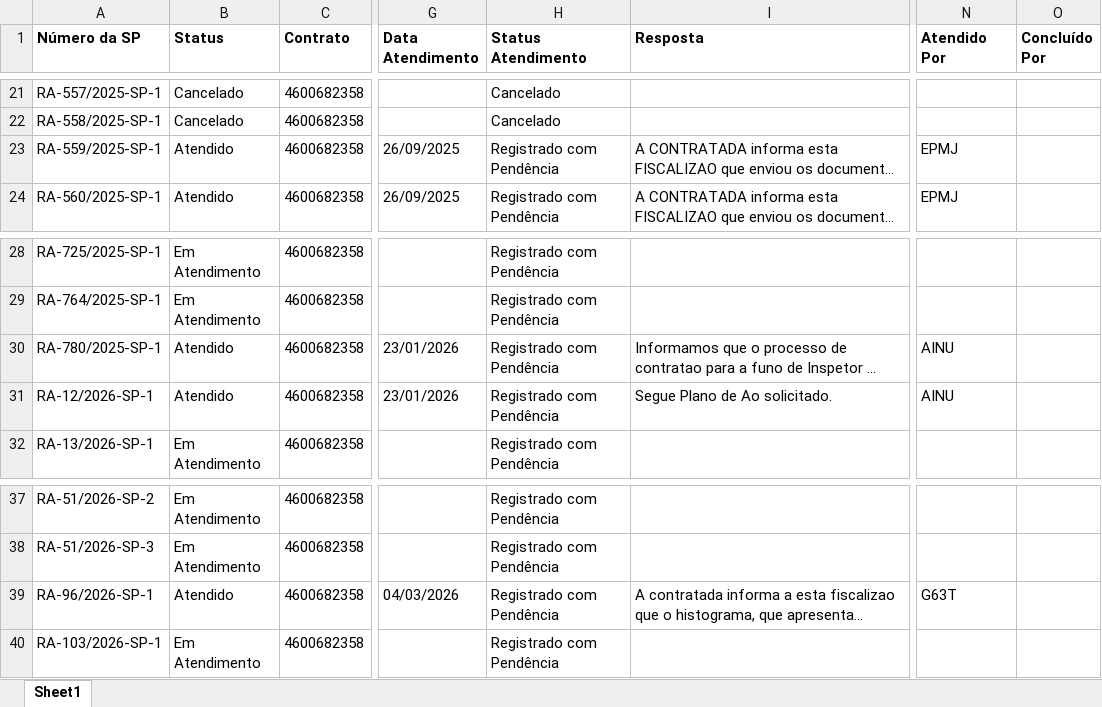
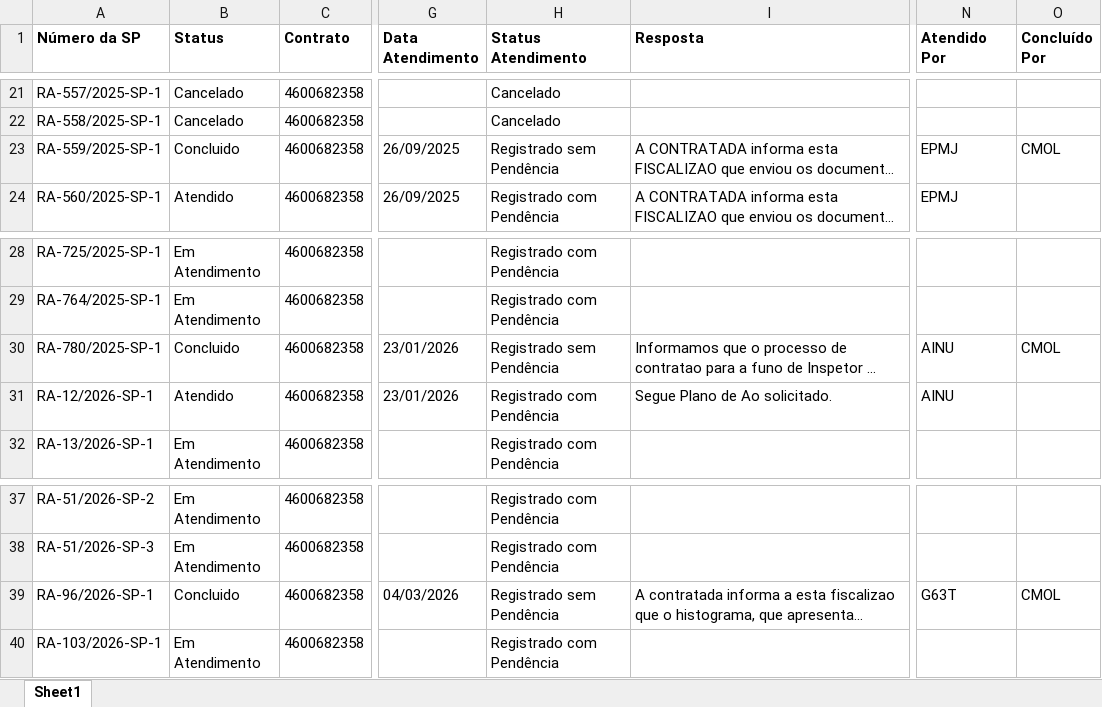
Before and after one commit to hei7oor/dashboard-normatel, an Excel workbook: dados/SP.xlsx, sheet Sheet1, drawn as a sheet; only a part is shown, gaps mark what is left out; long unchanged cells end in …; values as stored, in another font and other column widths than the file's, no borders; the diff covers the shown part only; the diff names each change by its address in the sheet, - before the commit and + after, or states it on an @@ line.

```diff
--- a/dados/SP.xlsx (sheet Sheet1)
+++ b/dados/SP.xlsx (sheet Sheet1)
-B23 (Status): Atendido
+B23 (Status): Concluido
-H23 (Status Atendimento): Registrado com Pendência
+H23 (Status Atendimento): Registrado sem Pendência
-O23 (Concluído Por): (empty)
+O23 (Concluído Por): CMOL
-B30 (Status): Atendido
+B30 (Status): Concluido
-H30 (Status Atendimento): Registrado com Pendência
+H30 (Status Atendimento): Registrado sem Pendência
-O30 (Concluído Por): (empty)
+O30 (Concluído Por): CMOL
-B39 (Status): Atendido
+B39 (Status): Concluido
-H39 (Status Atendimento): Registrado com Pendência
+H39 (Status Atendimento): Registrado sem Pendência
-O39 (Concluído Por): (empty)
+O39 (Concluído Por): CMOL
```
Also changed, not shown: 7 added rows and 68 edited cells elsewhere in this sheet, dados/ANDAMENTO.xlsx, dados/FINALIZADAS.xlsx, 3 other files.
